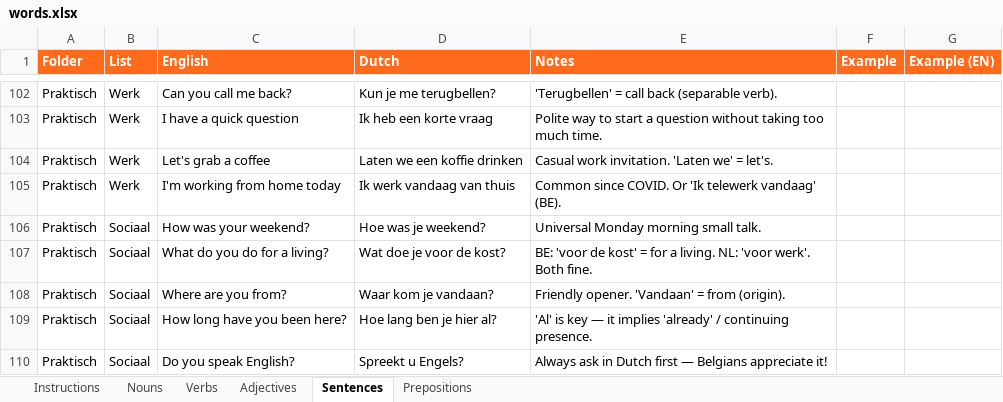
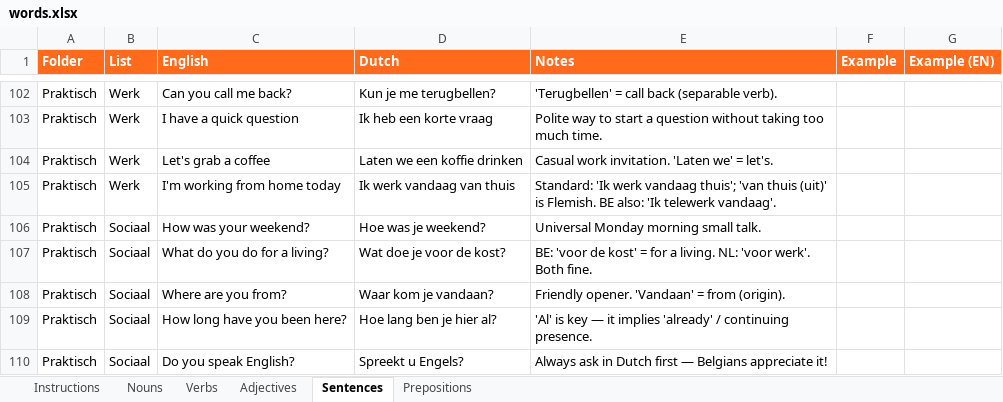
Before and after one commit to yashmente97/dutch-vocab, an Excel workbook: words.xlsx, sheet Sentences, drawn as a sheet; only a part is shown, gaps mark what is left out; values as stored, in another font and other column widths than the file's, no borders; the diff covers the shown part only; the diff names each change by its address in the sheet, - before the commit and + after, or states it on an @@ line.

```diff
--- a/words.xlsx (sheet Sentences)
+++ b/words.xlsx (sheet Sentences)
-E105 (Notes): Common since COVID. Or 'Ik telewerk vandaag' (BE).
+E105 (Notes): Standard: 'Ik werk vandaag thuis'; 'van thuis (uit)' is Flemish. BE also: 'Ik telewerk vandaag'.
```
Also changed, not shown: 11 edited cells elsewhere in this sheet, sheet Adjectives, sheet Verbs, sheet Nouns, sheet Prepositions.
